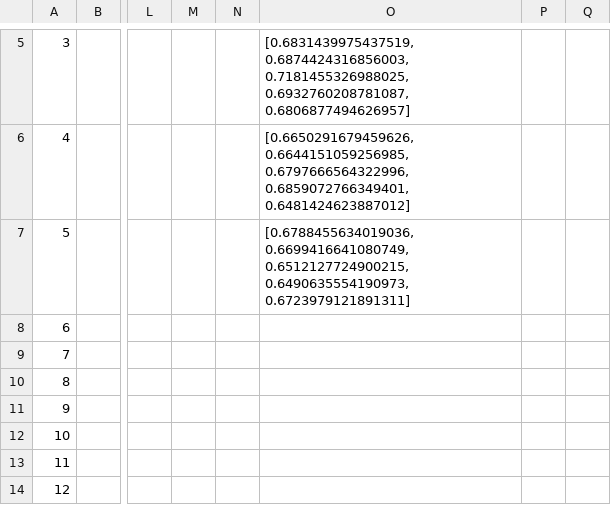
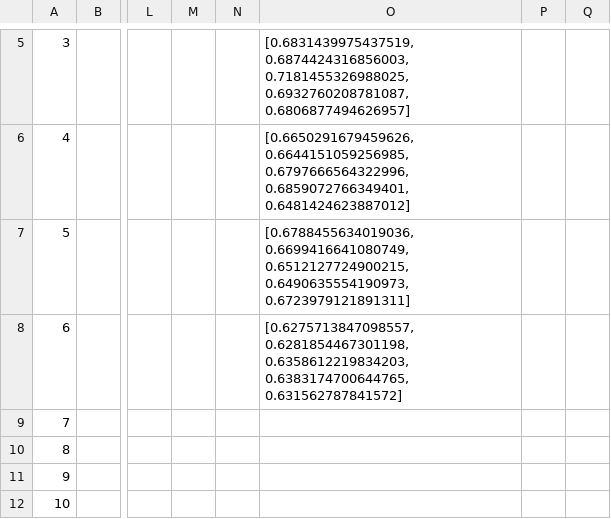
Before and after one commit to Robino-CK/hetero-conv-matching, a CSV file: run_gcn.csv, drawn as a sheet; only a part is shown, gaps mark what is left out; the shorter side is filled out with more unchanged rows; the diff names each change by its address in the sheet, - before the commit and + after, or states it on an @@ line.

```diff
--- a/run_gcn.csv
+++ b/run_gcn.csv
-O8: (empty)
+O8: [0.6275713847098557, 0.6281854467301198, 0.6358612219834203, 0.6383174700644765, 0.631562787841572]
```
Also changed, not shown: 3 other files.
